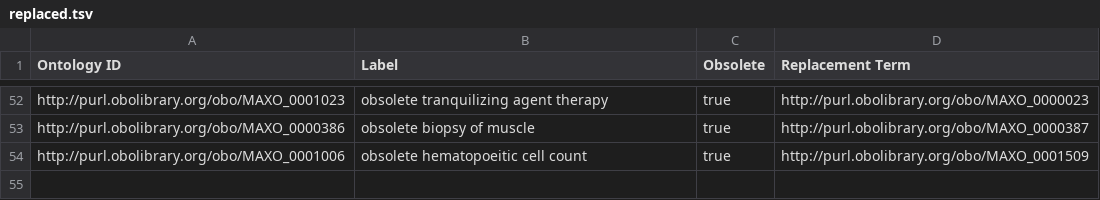
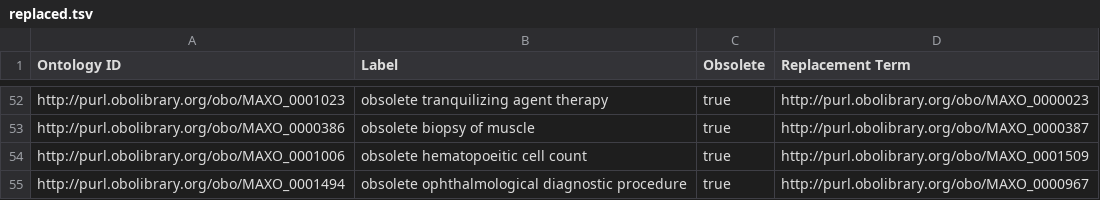
Before and after one commit to monarch-initiative/MAxO, a TSV file: src/templates/replaced.tsv, drawn as a sheet; only a part is shown, gaps mark what is left out; the diff names each change by its address in the sheet, - before the commit and + after, or states it on an @@ line.

Commit message:
merge ophthalmic diagnostic procedure with ophthalmical diagnostic procedure

```diff
--- a/src/templates/replaced.tsv
+++ b/src/templates/replaced.tsv
+row 55: http://purl.obolibrary.org/obo/MAXO_0001494 | obsolete ophthalmological diagnostic procedure | true | http://purl.obolibrary.org/obo/MAXO_0000967
```
Also changed, not shown: 2 other files.
